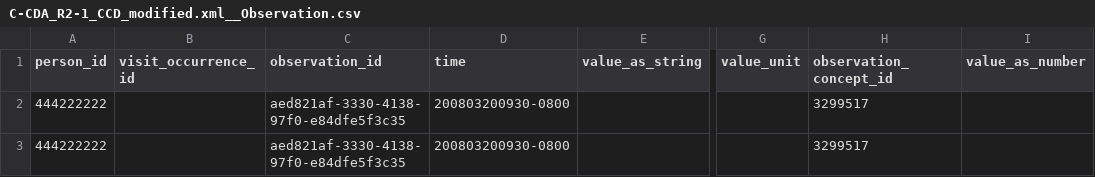
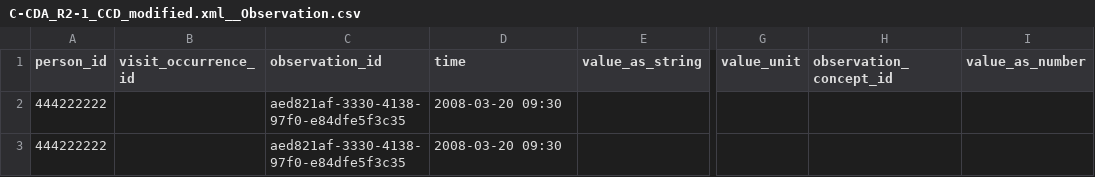
Before and after one commit to cladteam/CCDA_OMOP_by_Python, a CSV file: prototype_2/correct_output/C-CDA_R2-1_CCD_modified.xml__Observation.csv, drawn as a sheet; only a part is shown, gaps mark what is left out; the diff names each change by its address in the sheet, - before the commit and + after, or states it on an @@ line.

```diff
--- a/prototype_2/correct_output/C-CDA_R2-1_CCD_modified.xml__Observation.csv
+++ b/prototype_2/correct_output/C-CDA_R2-1_CCD_modified.xml__Observation.csv
-D2:D3 (time): 200803200930-0800
+D2:D3 (time): 2008-03-20 09:30
-H2:H3 (observation_concept_id): 3299517
+H2:H3 (observation_concept_id): (empty)
```
Also changed, not shown: prototype_2/correct_output/C-CDA_R2-1_CCD_modified.xml__Measurement.csv, prototype_2/correct_output/CCDA_CCD_b1_InPatient_v2.xml__Measurement.csv, 17 other files.
